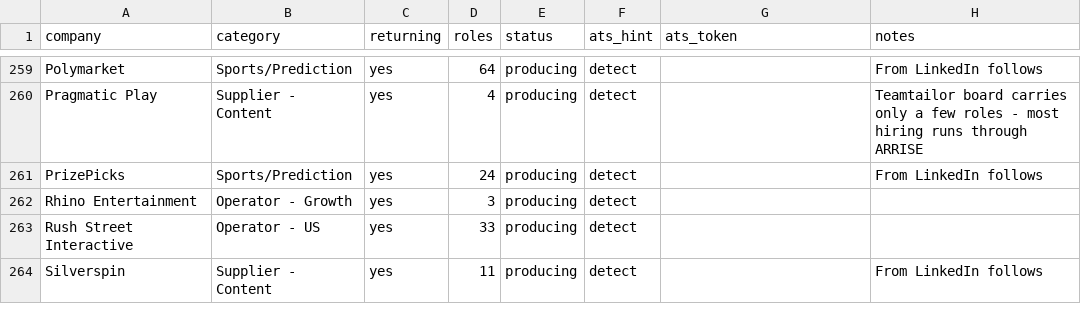
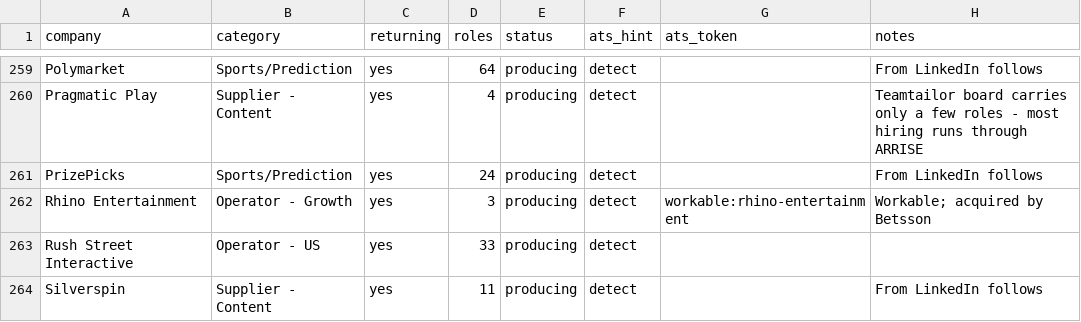
Before and after one commit to cram-co/role-radar, a CSV file: companies.csv, drawn as a sheet; only a part is shown, gaps mark what is left out.

```diff
--- a/companies.csv
+++ b/companies.csv
@@ -261,3 +261,3 @@ Pragmatic Play,Supplier - Content,yes,4,producing,detect,,Teamtailor board carri
 PrizePicks,Sports/Prediction,yes,24,producing,detect,,From LinkedIn follows
-Rhino Entertainment,Operator - Growth,yes,3,producing,detect,,
+Rhino Entertainment,Operator - Growth,yes,3,producing,detect,workable:rhino-entertainment,Workable; acquired by Betsson
 Rush Street Interactive,Operator - US,yes,33,producing,detect,,
```
Also changed, not shown: 1 other file.
